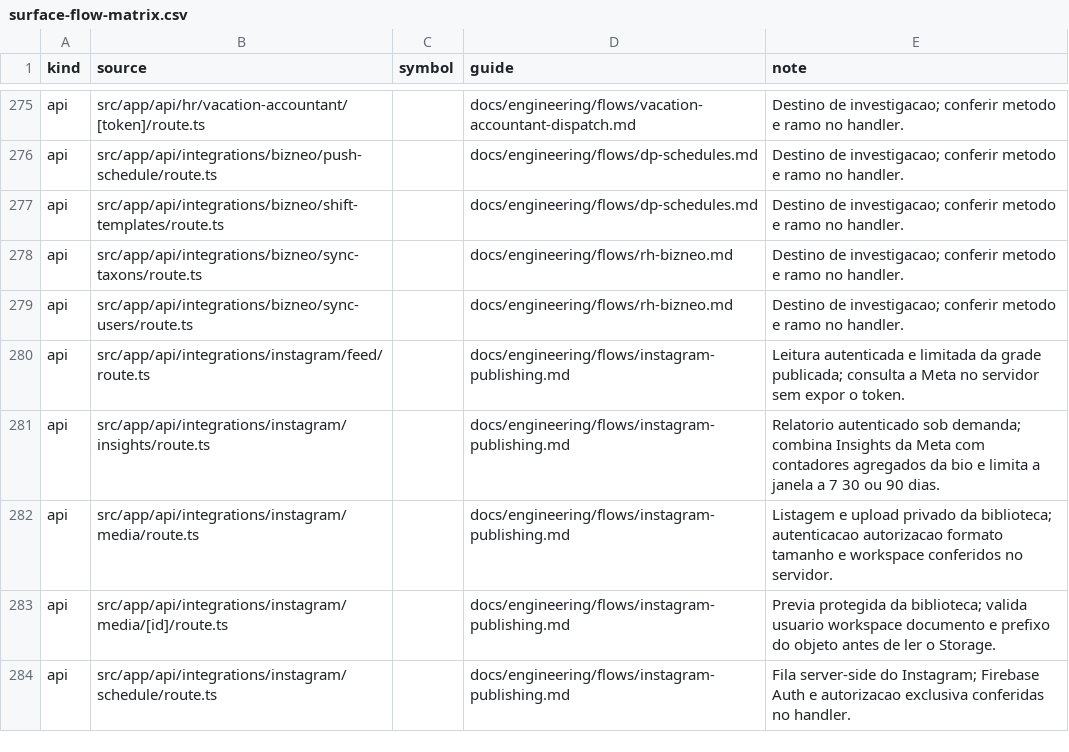
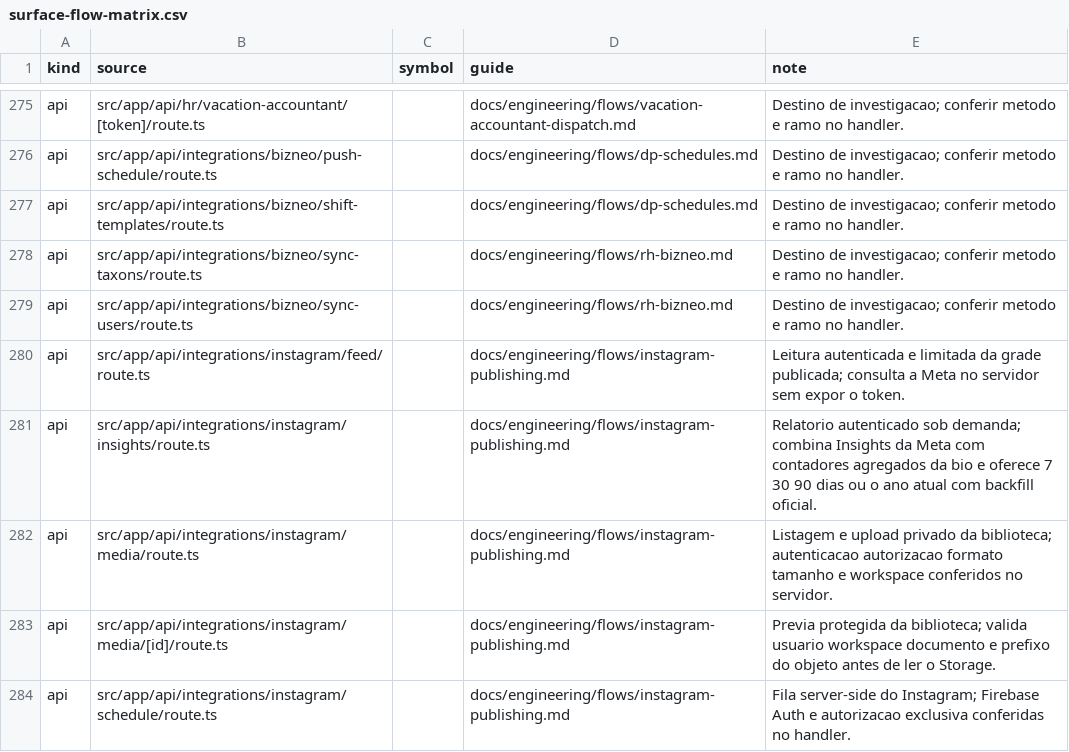
Before and after one commit to administrativo-art/Coala-OP, a CSV file: docs/engineering/surface-flow-matrix.csv, drawn as a sheet; only a part is shown, gaps mark what is left out.

```diff
--- a/docs/engineering/surface-flow-matrix.csv
+++ b/docs/engineering/surface-flow-matrix.csv
@@ -280,3 +280,3 @@ api,src/app/api/integrations/bizneo/sync-users/route.ts,,docs/engineering/flows/
 api,src/app/api/integrations/instagram/feed/route.ts,,docs/engineering/flows/instagram-publishing.md,Leitura autenticada e limitada da grade publicada; consulta a Meta no servidor sem expor o token.
-api,src/app/api/integrations/instagram/insights/route.ts,,docs/engineering/flows/instagram-publishing.md,Relatorio autenticado sob demanda; combina Insights da Meta com contadores agregados da bio e limita a janela a 7 30 ou 90 dias.
+api,src/app/api/integrations/instagram/insights/route.ts,,docs/engineering/flows/instagram-publishing.md,Relatorio autenticado sob demanda; combina Insights da Meta com contadores agregados da bio e oferece 7 30 90 dias ou o ano atual com backfill oficial.
 api,src/app/api/integrations/instagram/media/route.ts,,docs/engineering/flows/instagram-publishing.md,Listagem e upload privado da biblioteca; autenticacao autorizacao formato tamanho e workspace conferidos no servidor.
```
Also changed, not shown: 14 other files.
